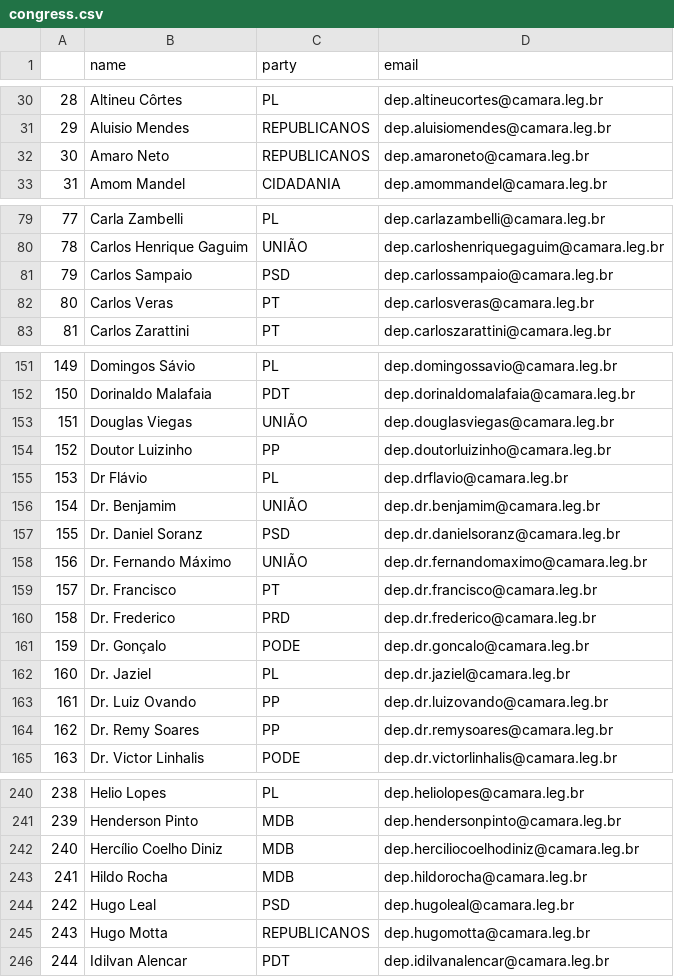
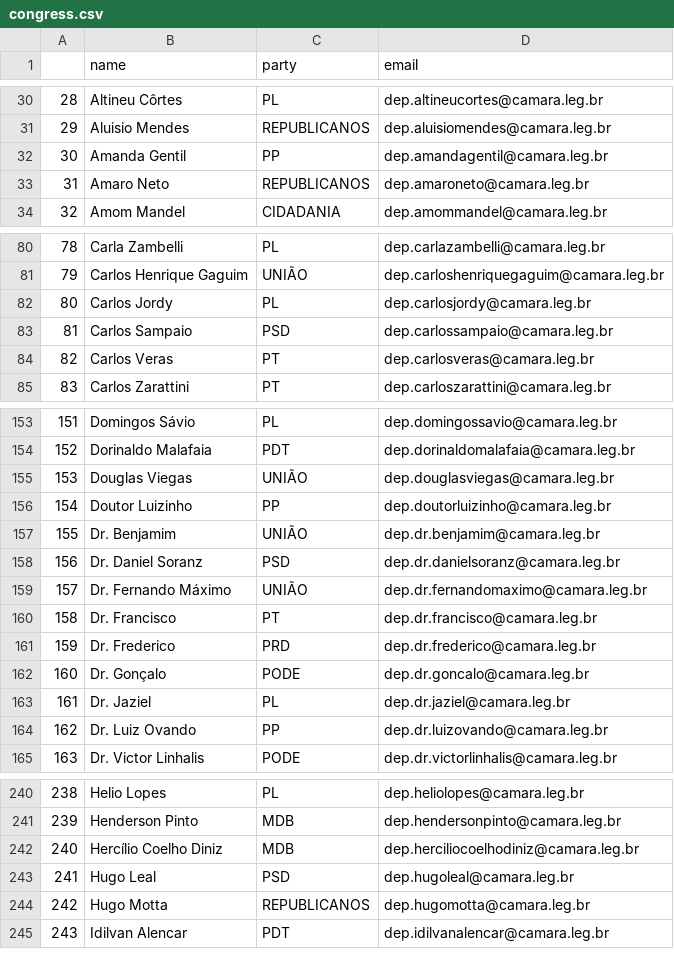
Before and after one commit to 7onn/politicians-contacts, a CSV file: congress.csv, drawn as a sheet; only a part is shown, gaps mark what is left out; removed rows and columns are numbered as before the commit, all else as after; the diff covers the shown part only; the diff names each change by its address in the sheet, - before the commit and + after, or states it on an @@ line.

Commit message:
Update politicians contact list

```diff
--- a/congress.csv
+++ b/congress.csv
+row 32: 30 | Amanda Gentil | PP | dep.amandagentil@camara.leg.br
@@ column A renumbered between rows 33 and 460 @@
+row 82: 80 | Carlos Jordy | PL | dep.carlosjordy@camara.leg.br
-row 155: 153 | Dr Flávio | PL | dep.drflavio@camara.leg.br
-row 164: 162 | Dr. Remy Soares | PP | dep.dr.remysoares@camara.leg.br
-row 243: 241 | Hildo Rocha | MDB | dep.hildorocha@camara.leg.br
```
Also changed, not shown: 1 added row elsewhere in this file.
